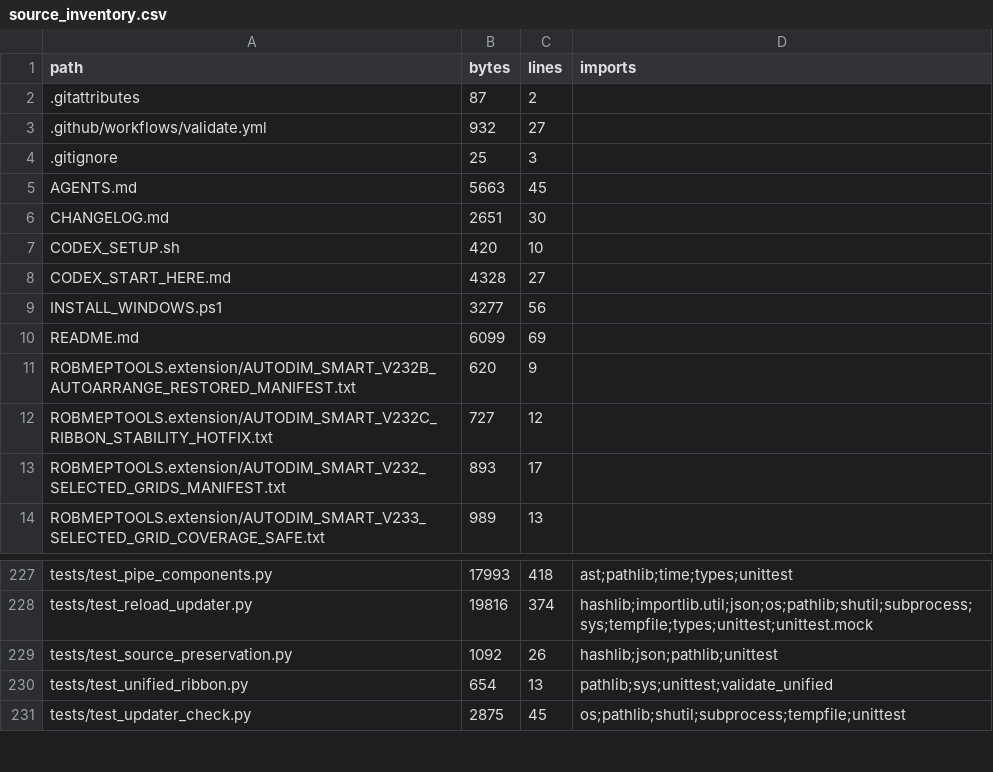
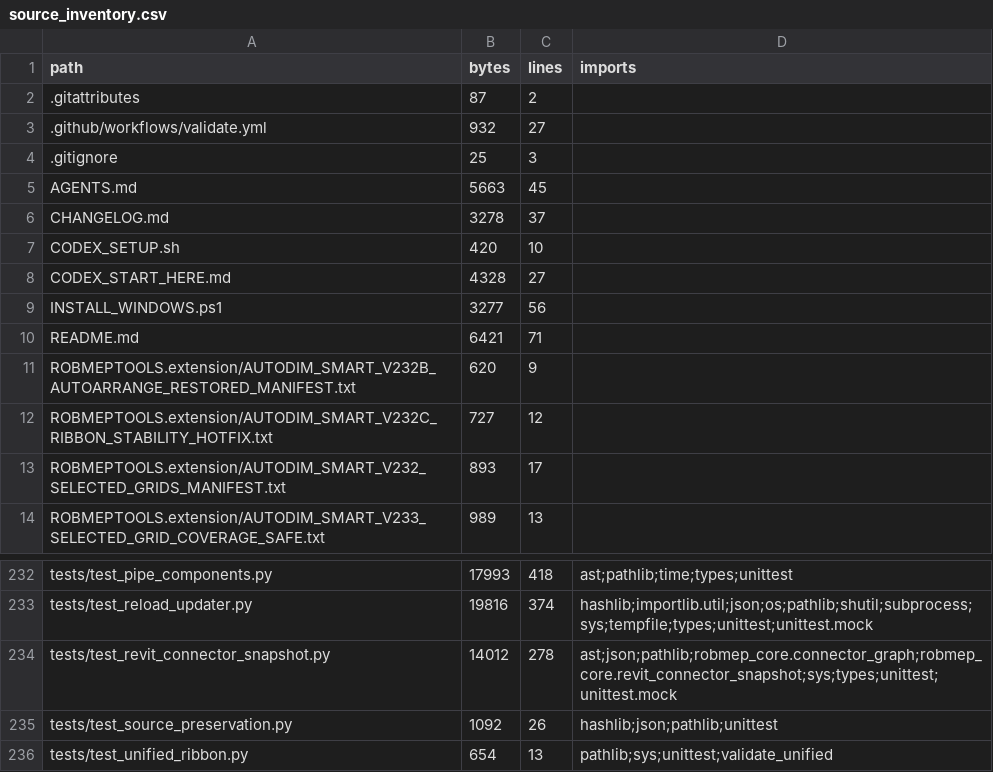
Before and after one commit to owenmerkel76-maker/ALLMEPTOOLS, a CSV file: docs/source_inventory.csv, drawn as a sheet; only a part is shown, gaps mark what is left out; the shorter side is filled out with more unchanged rows; the diff covers the shown part only.

Commit message:
Add read-only fabrication connector diagnostics and EVOLVE research

```diff
--- a/docs/source_inventory.csv
+++ b/docs/source_inventory.csv
@@ -5,3 +5,3 @@ path,bytes,lines,imports
 AGENTS.md,5663,45,
-CHANGELOG.md,2651,30,
+CHANGELOG.md,3278,37,
 CODEX_SETUP.sh,420,10,
@@ -9,3 +9,3 @@ CODEX_START_HERE.md,4328,27,
 INSTALL_WINDOWS.ps1,3277,56,
-README.md,6099,69,
+README.md,6421,71,
 ROBMEPTOOLS.extension/AUTODIM_SMART_V232B_AUTOARRANGE_RESTORED_MANIFEST.txt,620,9,
@@ -228,2 +233,3 @@ tests/test_pipe_components.py,17993,418,ast;pathlib;time;types;unittest
 tests/test_reload_updater.py,19816,374,hashlib;importlib.util;json;os;pathlib;shutil;subprocess;sys;tempfile;types;unittest;unittest.mock
+tests/test_revit_connector_snapshot.py,14012,278,ast;json;pathlib;robmep_core.connector_graph;robmep_core.revit_connector_snapshot;sys;types;unittest;unittest.mock
 tests/test_source_preservation.py,1092,26,hashlib;json;pathlib;unittest
```
Also changed, not shown: 5 added rows and 16 edited cells elsewhere in this file, 16 other files.
